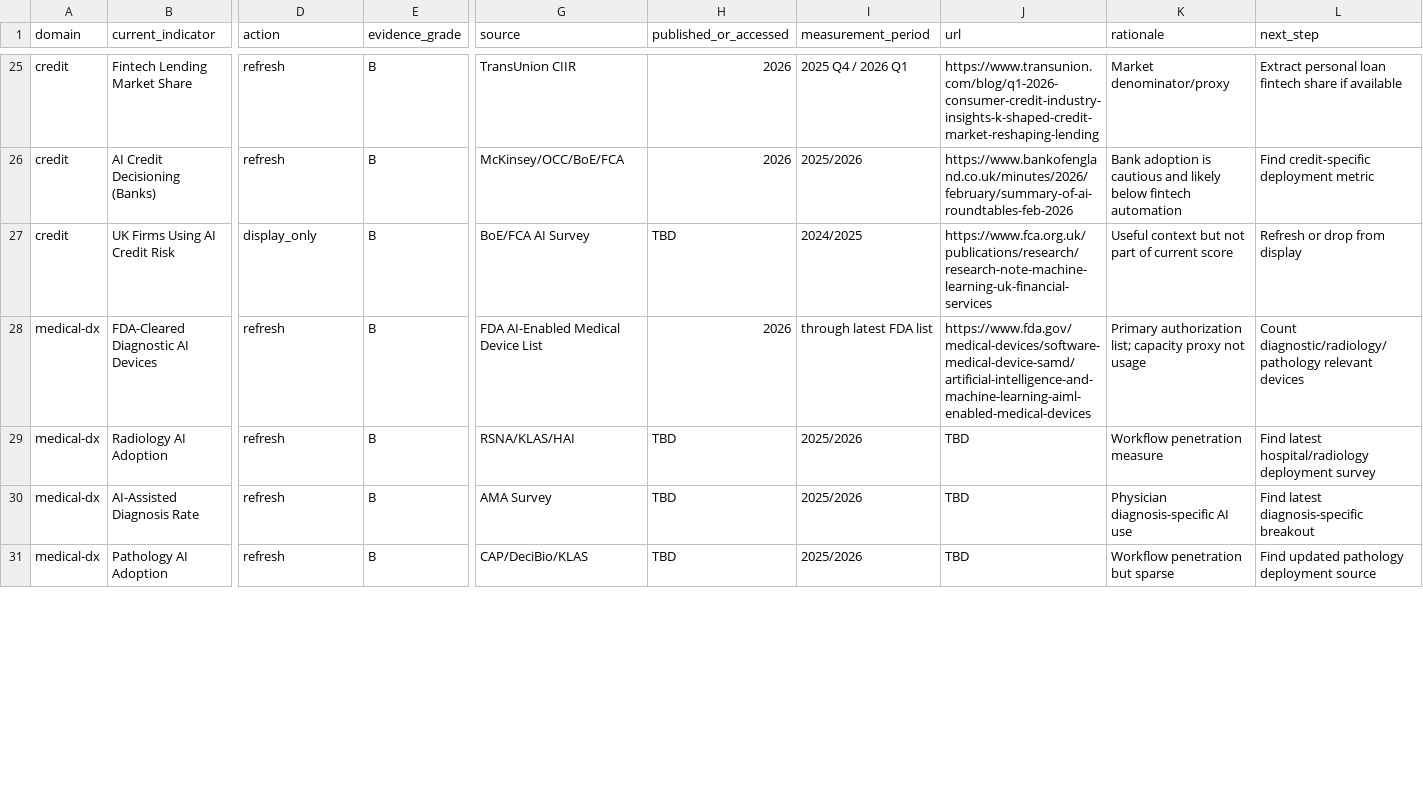
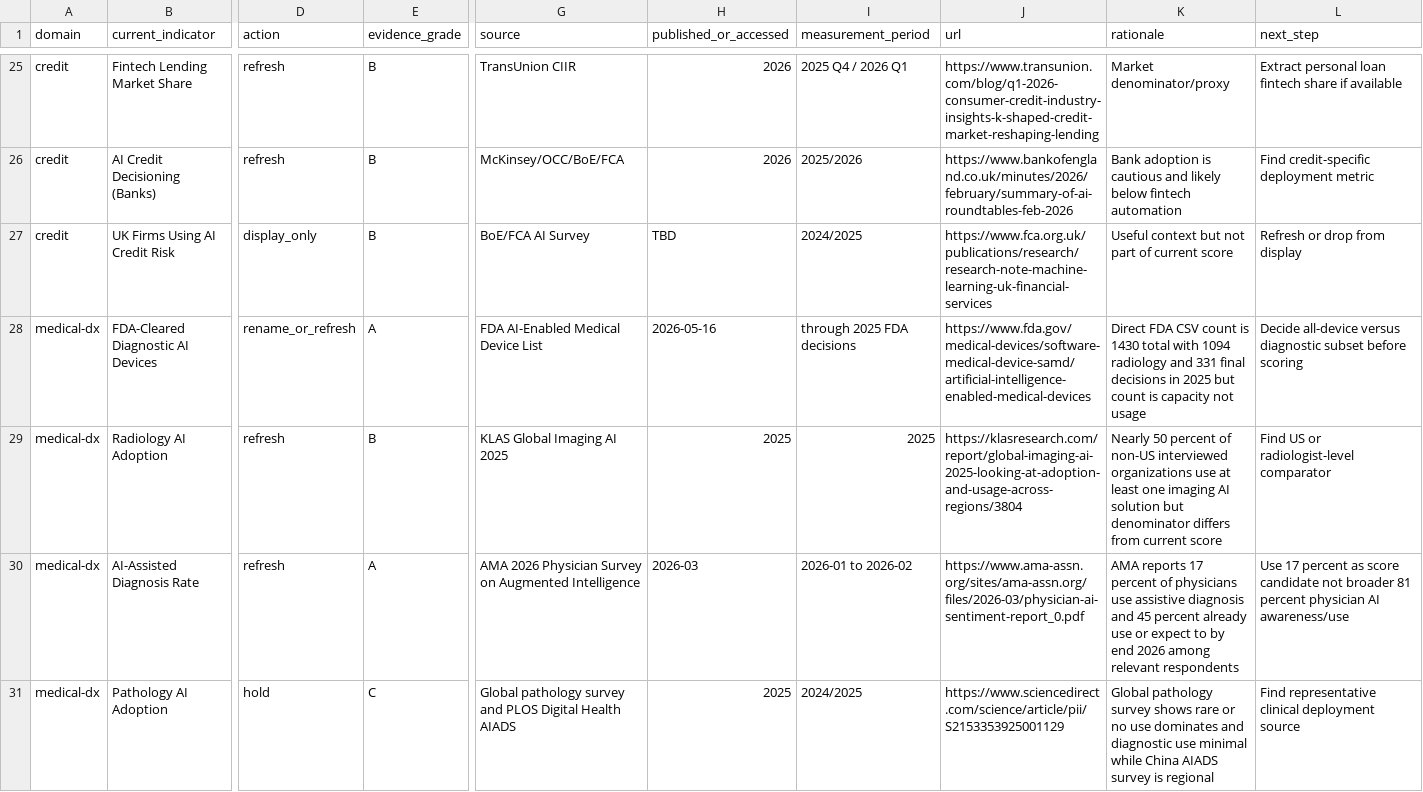
Before and after one commit to thinkwright/delegation-curve, a CSV file: research/2026-source-ledger.csv, drawn as a sheet; only a part is shown, gaps mark what is left out; the diff covers the shown part only; the diff names each change by its address in the sheet, - before the commit and + after, or states it on an @@ line.

```diff
--- a/research/2026-source-ledger.csv
+++ b/research/2026-source-ledger.csv
-D28 (action): refresh
+D28 (action): rename_or_refresh
-E28 (evidence_grade): B
+E28 (evidence_grade): A
-H28 (published_or_accessed): 2026
+H28 (published_or_accessed): 2026-05-16
-I28 (measurement_period): through latest FDA list
+I28 (measurement_period): through 2025 FDA decisions
-J28 (url): https://www.fda.gov/medical-devices/software-medical-device-samd/artificial-intelligence-and-machine-learning-aiml-enabled-medical-devices
+J28 (url): https://www.fda.gov/medical-devices/software-medical-device-samd/artificial-intelligence-enabled-medical-devices
-K28 (rationale): Primary authorization list; capacity proxy not usage
+K28 (rationale): Direct FDA CSV count is 1430 total with 1094 radiology and 331 final decisions in 2025 but count is capacity not usage
-L28 (next_step): Count diagnostic/radiology/pathology relevant devices
+L28 (next_step): Decide all-device versus diagnostic subset before scoring
-G29 (source): RSNA/KLAS/HAI
+G29 (source): KLAS Global Imaging AI 2025
-H29 (published_or_accessed): TBD
+H29 (published_or_accessed): 2025
-I29 (measurement_period): 2025/2026
+I29 (measurement_period): 2025
-J29 (url): TBD
+J29 (url): https://klasresearch.com/report/global-imaging-ai-2025-looking-at-adoption-and-usage-across-regions/3804
-K29 (rationale): Workflow penetration measure
+K29 (rationale): Nearly 50 percent of non-US interviewed organizations use at least one imaging AI solution but denominator differs from current score
-L29 (next_step): Find latest hospital/radiology deployment survey
+L29 (next_step): Find US or radiologist-level comparator
-E30 (evidence_grade): B
+E30 (evidence_grade): A
-G30 (source): AMA Survey
+G30 (source): AMA 2026 Physician Survey on Augmented Intelligence
-H30 (published_or_accessed): TBD
+H30 (published_or_accessed): 2026-03
-I30 (measurement_period): 2025/2026
+I30 (measurement_period): 2026-01 to 2026-02
-J30 (url): TBD
+J30 (url): https://www.ama-assn.org/sites/ama-assn.org/files/2026-03/physician-ai-sentiment-report_0.pdf
-K30 (rationale): Physician diagnosis-specific AI use
+K30 (rationale): AMA reports 17 percent of physicians use assistive diagnosis and 45 percent already use or expect to by end 2026 among relevant respondents
-L30 (next_step): Find latest diagnosis-specific breakout
+L30 (next_step): Use 17 percent as score candidate not broader 81 percent physician AI awareness/use
-D31 (action): refresh
+D31 (action): hold
-E31 (evidence_grade): B
+E31 (evidence_grade): C
-G31 (source): CAP/DeciBio/KLAS
+G31 (source): Global pathology survey and PLOS Digital Health AIADS
-H31 (published_or_accessed): TBD
+H31 (published_or_accessed): 2025
-I31 (measurement_period): 2025/2026
+I31 (measurement_period): 2024/2025
-J31 (url): TBD
+J31 (url): https://www.sciencedirect.com/science/article/pii/S2153353925001129
-K31 (rationale): Workflow penetration but sparse
+K31 (rationale): Global pathology survey shows rare or no use dominates and diagnostic use minimal while China AIADS survey is regional
-L31 (next_step): Find updated pathology deployment source
+L31 (next_step): Find representative clinical deployment source
```
Also changed, not shown: 2 added rows and 5 edited cells elsewhere in this file, 2 other files.
